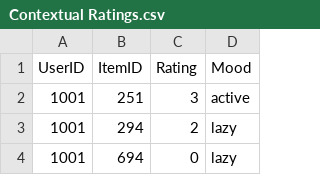
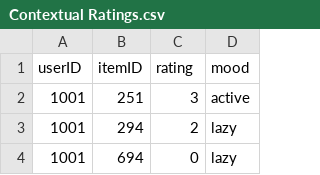
Before and after one commit to AndrewTHowell/Recommender-Systems, a CSV file: Dataset/Contextual Ratings.csv, drawn as a sheet; only a part is shown; removed rows and columns are numbered as before the commit, all else as after; the diff names each change by its address in the sheet, - before the commit and + after, or states it on an @@ line.

Commit message:
Uncapitalised dataset headers

```diff
--- a/Dataset/Contextual Ratings.csv
+++ b/Dataset/Contextual Ratings.csv
-row 1: UserID | ItemID | Rating | Mood
+row 1: userID | itemID | rating | mood
```
Also changed, not shown: Dataset/Music.csv, 1 other file.
